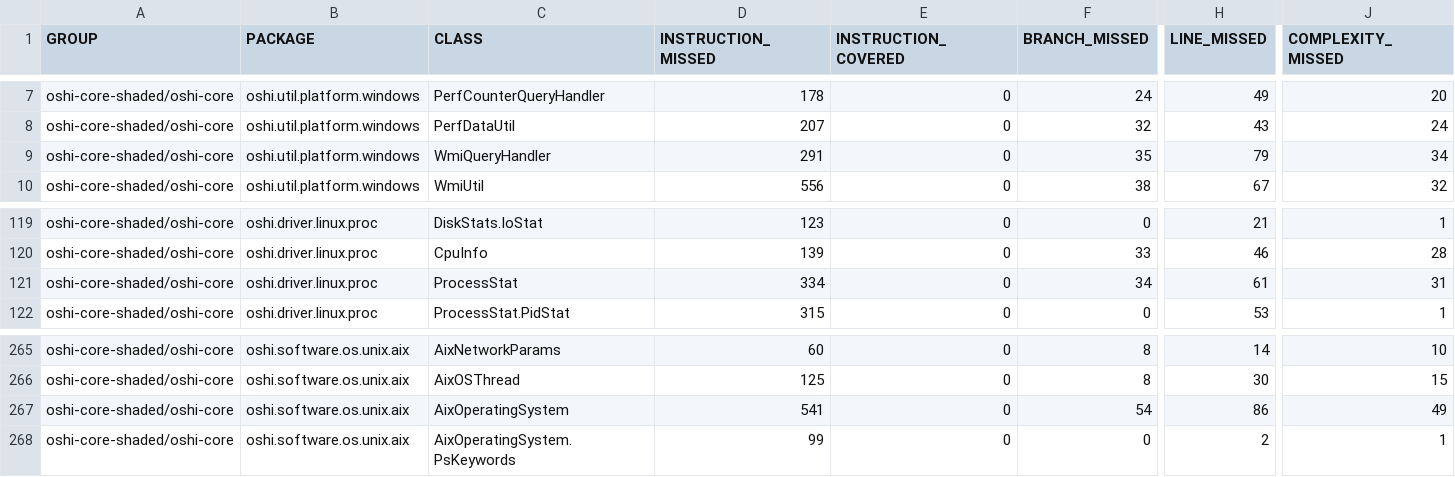
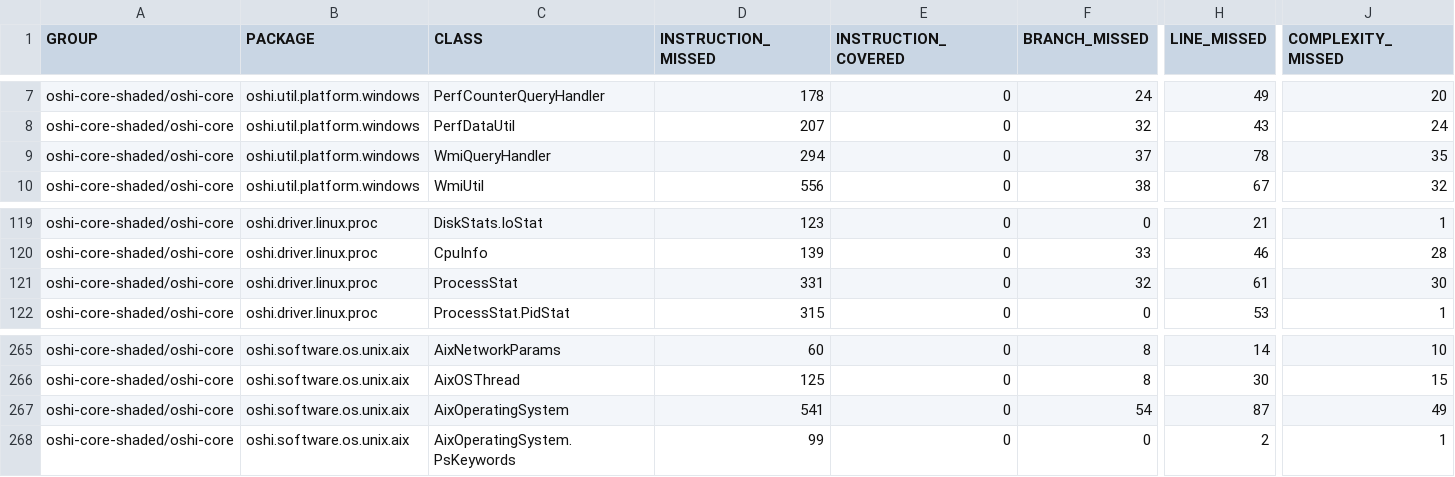
Before and after one commit to wuchunfu/oshi, a CSV file: oshi-core-shaded/jacoco-aggregate/jacoco.csv, drawn as a sheet; only a part is shown, gaps mark what is left out; the diff names each change by its address in the sheet, - before the commit and + after, or states it on an @@ line.

```diff
--- a/oshi-core-shaded/jacoco-aggregate/jacoco.csv
+++ b/oshi-core-shaded/jacoco-aggregate/jacoco.csv
-D9 (INSTRUCTION_MISSED): 291
+D9 (INSTRUCTION_MISSED): 294
-F9 (BRANCH_MISSED): 35
+F9 (BRANCH_MISSED): 37
-H9 (LINE_MISSED): 79
+H9 (LINE_MISSED): 78
-J9 (COMPLEXITY_MISSED): 34
+J9 (COMPLEXITY_MISSED): 35
-D121 (INSTRUCTION_MISSED): 334
+D121 (INSTRUCTION_MISSED): 331
-F121 (BRANCH_MISSED): 34
+F121 (BRANCH_MISSED): 32
-J121 (COMPLEXITY_MISSED): 31
+J121 (COMPLEXITY_MISSED): 30
-H267 (LINE_MISSED): 86
+H267 (LINE_MISSED): 87
```
Also changed, not shown: 52 other files.
